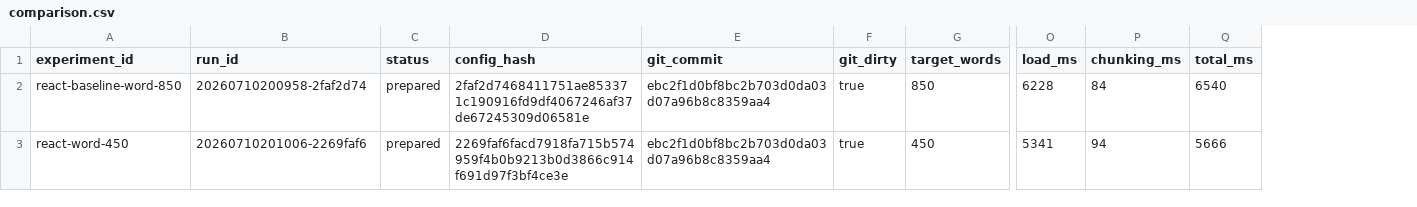
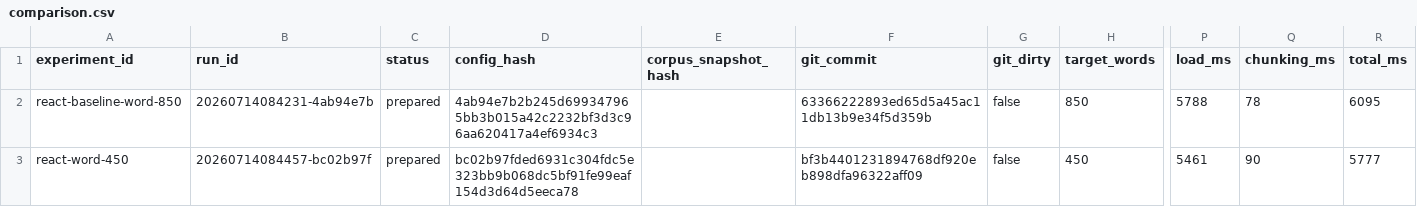
Before and after one commit to GabriLP/retriq, a CSV file: docs/experiment-results/comparison.csv, drawn as a sheet; only a part is shown, gaps mark what is left out; addresses are those after the commit; the diff names each change by its address in the sheet, - before the commit and + after, or states it on an @@ line.

```diff
--- a/docs/experiment-results/comparison.csv
+++ b/docs/experiment-results/comparison.csv
+column E (corpus_snapshot_hash), empty
-B2 (run_id): 20260710200958-2faf2d74
+B2 (run_id): 20260714084231-4ab94e7b
-D2 (config_hash): 2faf2d7468411751ae853371c190916fd9df4067246af37de67245309d06581e
+D2 (config_hash): 4ab94e7b2b245d699347965bb3b015a42c2232bf3d3c96aa620417a4ef6934c3
-F2 (git_commit): ebc2f1d0bf8bc2b703d0da03d07a96b8c8359aa4
+F2 (git_commit): 63366222893ed65d5a45ac11db13b9e34f5d359b
-G2:G3 (git_dirty): true
+G2:G3 (git_dirty): false
-P2 (load_ms): 6228
+P2 (load_ms): 5788
-Q2 (chunking_ms): 84
+Q2 (chunking_ms): 78
-R2 (total_ms): 6540
+R2 (total_ms): 6095
-B3 (run_id): 20260710201006-2269faf6
+B3 (run_id): 20260714084457-bc02b97f
-D3 (config_hash): 2269faf6facd7918fa715b574959f4b0b9213b0d3866c914f691d97f3bf4ce3e
+D3 (config_hash): bc02b97fded6931c304fdc5e323bb9b068dc5bf91fe99eaf154d3d64d5eeca78
-F3 (git_commit): ebc2f1d0bf8bc2b703d0da03d07a96b8c8359aa4
+F3 (git_commit): bf3b4401231894768df920eb898dfa96322aff09
-P3 (load_ms): 5341
+P3 (load_ms): 5461
-Q3 (chunking_ms): 94
+Q3 (chunking_ms): 90
-R3 (total_ms): 5666
+R3 (total_ms): 5777
```
Also changed, not shown: 18 other files.
